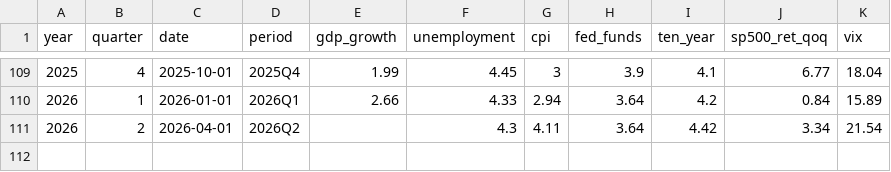
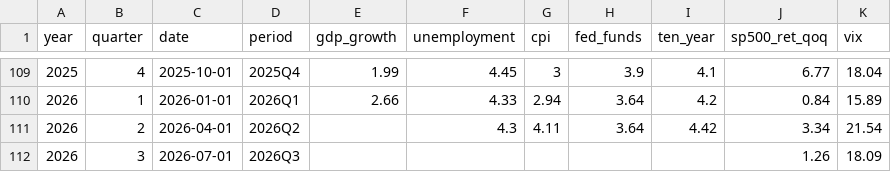
Before and after one commit to sam-caldwell/samcaldwell-info, a CSV file: data/economy/quarterly.csv, drawn as a sheet; only a part is shown, gaps mark what is left out.

```diff
--- a/data/economy/quarterly.csv
+++ b/data/economy/quarterly.csv
@@ -111 +111,2 @@ year,quarter,date,period,gdp_growth,unemployment,cpi,fed_funds,ten_year,sp500_re
 2026,2,2026-04-01,2026Q2,,4.3,4.11,3.64,4.42,3.34,21.54
+2026,3,2026-07-01,2026Q3,,,,,,1.26,18.09
```
Also changed, not shown: data/cybersecurity/cves_kev.csv, data/cybersecurity/malware_family_daily.csv, 18 other files.
